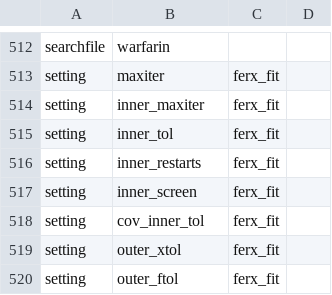
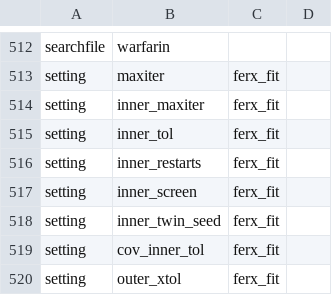
Before and after one commit to FeRx-NLME/ferx-book, a CSV file: tools/features.csv, drawn as a sheet; only a part is shown, gaps mark what is left out; the shorter side is filled out with more unchanged rows; the diff names each change by its address in the sheet, - before the commit and + after, or states it on an @@ line.

```diff
--- a/tools/features.csv
+++ b/tools/features.csv
+row 518: setting | inner_twin_seed | ferx_fit
```
Also changed, not shown: tools/example-status.csv, tools/homes.csv, 9 other files.
